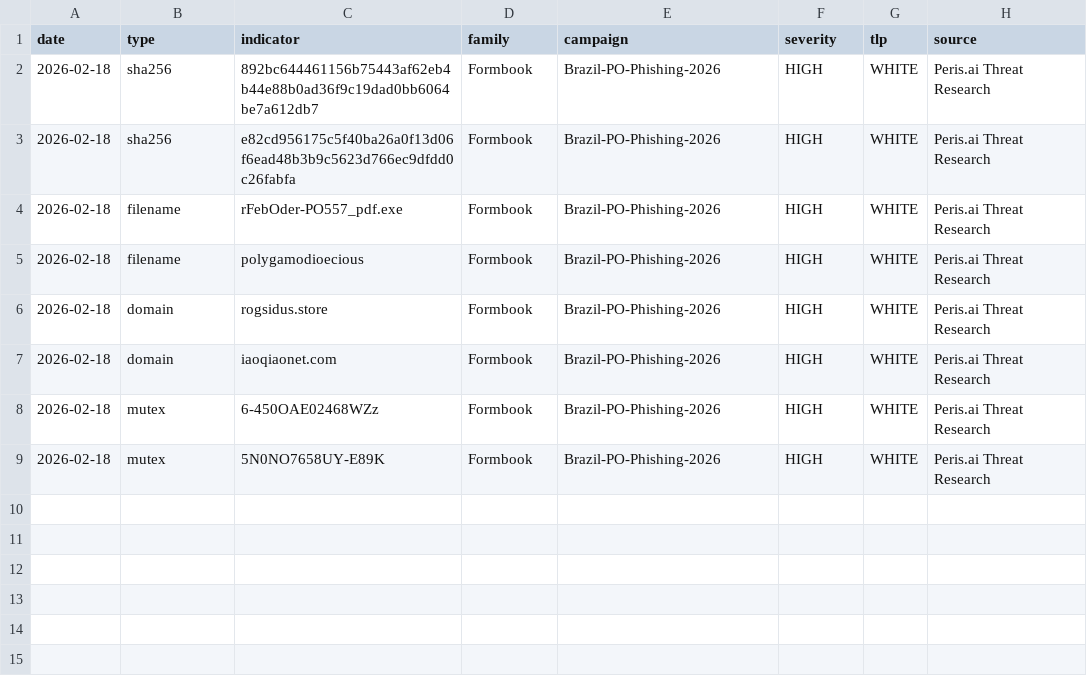
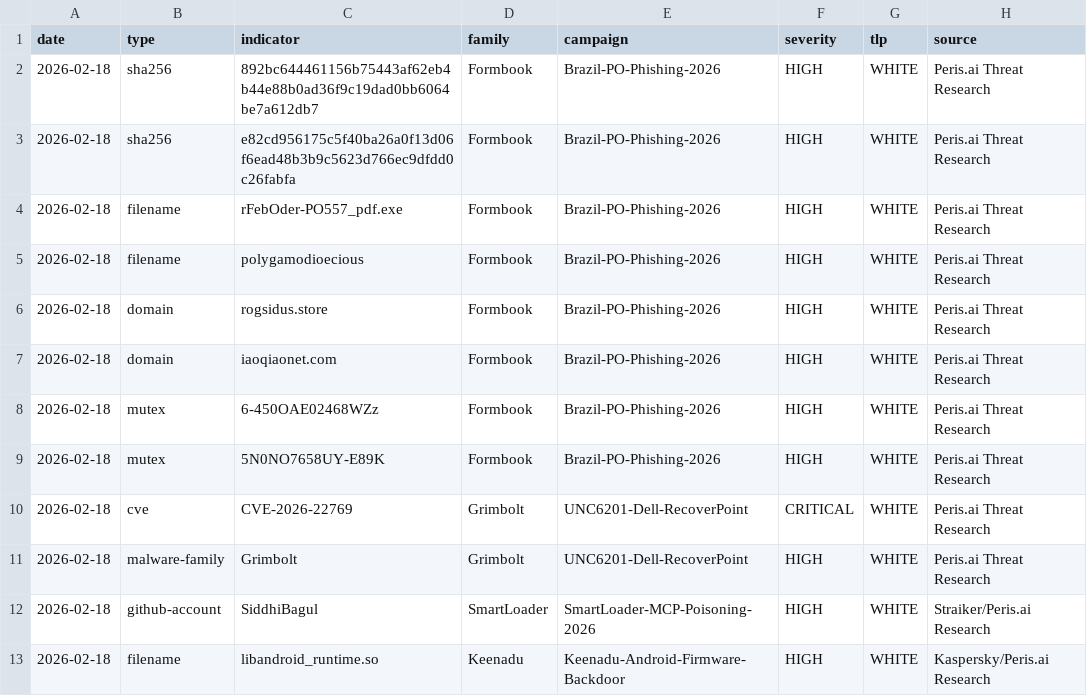
Before and after one commit to perisai-labs/indra-cti, a CSV file: feeds/daily/2026-02-18.csv, drawn as a sheet; the diff names each change by its address in the sheet, - before the commit and + after, or states it on an @@ line.

Commit message:
Daily IOC sync 2026-02-18 evening - threat intel IOCs, SmartLoader YARA rule
- Append 4 IOCs to daily/2026-02-18.csv: CVE-2026-22769 (Dell RecoverPoint CVSS 10.0),
  Grimbolt C# backdoor (UNC6201/Chinese APT), SiddhiBagul GitHub account (SmartLoader
  MCP poisoning campaign), libandroid_runtime.so filename (Keenadu Android firmware backdoor)
- Append same 4 IOCs to feeds/ioc/ioc-all.csv
- Add YARA rule: smartloader-mcp-poisoning-2026-02.yar - detects trojanized Oura MCP
  server delivering SmartLoader -> StealC infostealer via Lua obfuscation

Threat coverage added:
  - UNC6201 (Grimbolt): Chinese APT exploiting Dell RecoverPoint zero-day, Ghost NIC
    lateral movement on VMware ESXi (Mandiant, Feb 18 2026)
  - SmartLoader MCP: Patient adversary supply chain attack via fake GitHub accounts
    poisoning MCP Market (Straiker STAR Labs, Feb 17 2026)
  - Keenadu: Android firmware backdoor via signed OTA updates, libandroid_runtime.so
    injection into Zygote process (Kaspersky, Feb 17 2026)
  - AI C2 Proxy: Check Point Research - Copilot/Grok as bidirectional C2 relay (LOTS)

```diff
--- a/feeds/daily/2026-02-18.csv
+++ b/feeds/daily/2026-02-18.csv
+row 10: 2026-02-18 | cve | CVE-2026-22769 | Grimbolt | UNC6201-Dell-RecoverPoint | CRITICAL | WHITE | Peris.ai Threat Research
+row 11: 2026-02-18 | malware-family | Grimbolt | Grimbolt | UNC6201-Dell-RecoverPoint | HIGH | WHITE | Peris.ai Threat Research
+row 12: 2026-02-18 | github-account | SiddhiBagul | SmartLoader | SmartLoader-MCP-Poisoning-2026 | HIGH | WHITE | Straiker/Peris.ai Research
+row 13: 2026-02-18 | filename | libandroid_runtime.so | Keenadu | Keenadu-Android-Firmware-Backdoor | HIGH | WHITE | Kaspersky/Peris.ai Research
```
Also changed, not shown: feeds/ioc/ioc-all.csv, 1 other file.
